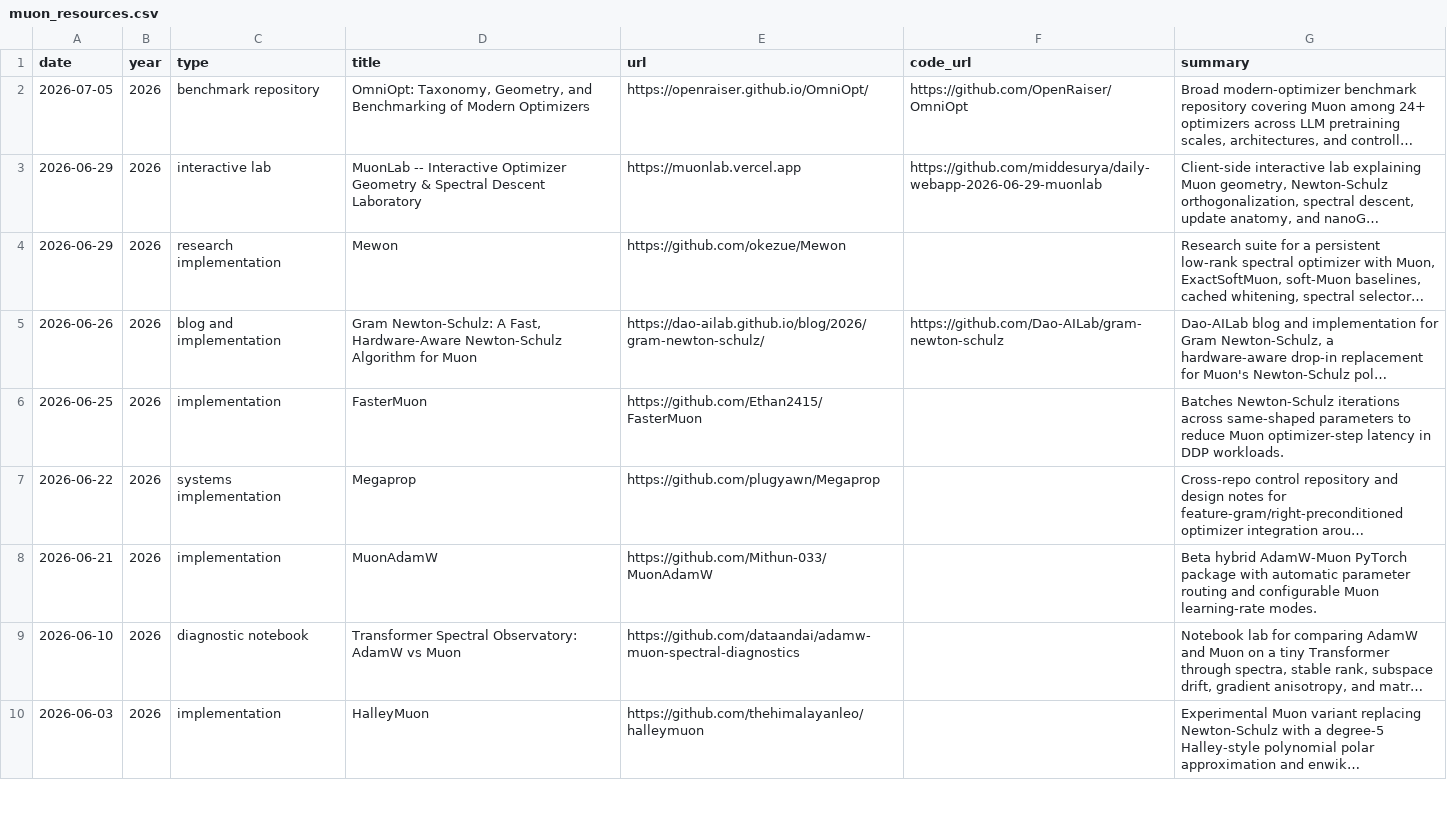
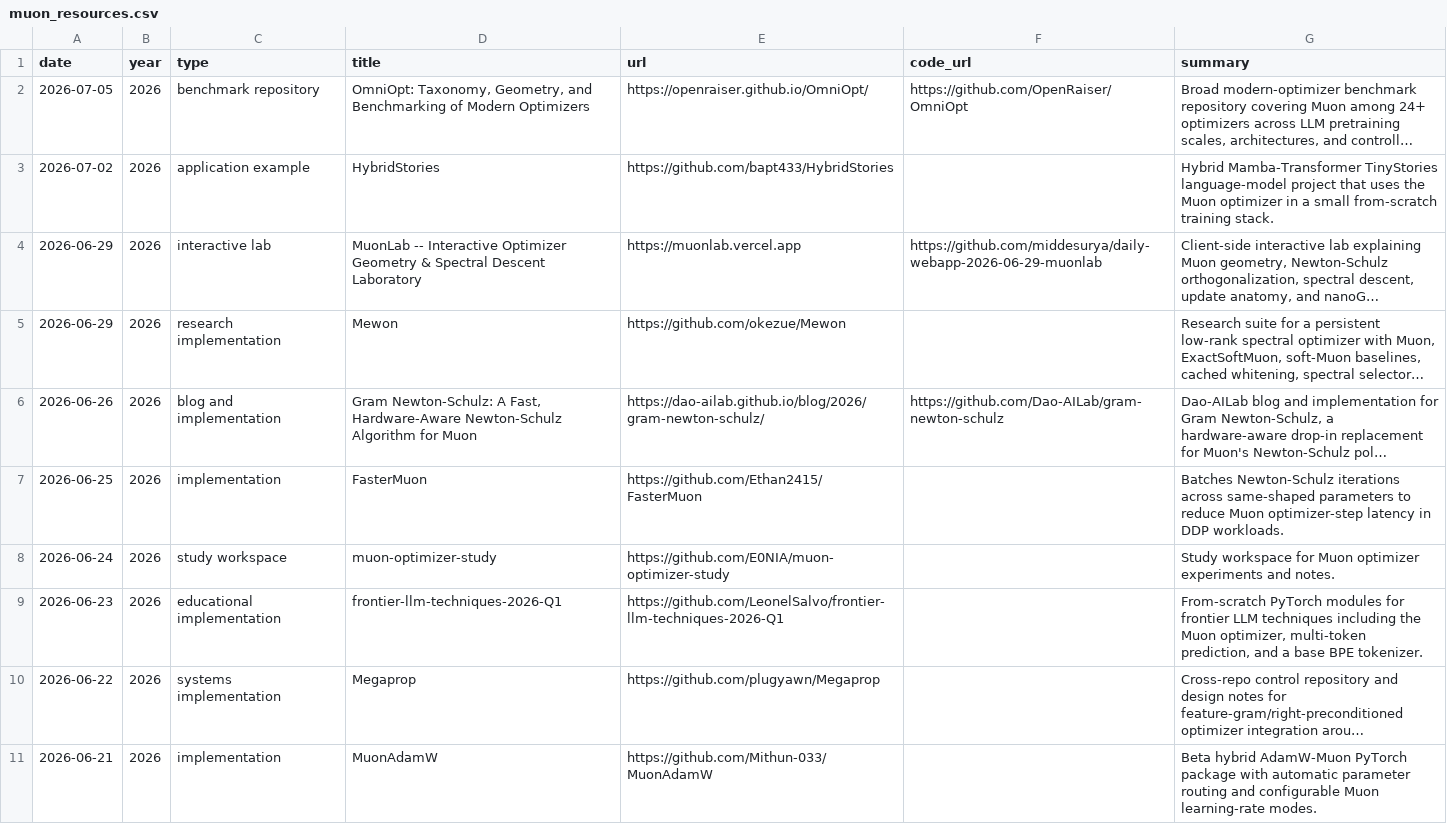
Before and after one commit to JiwenJ/Awesome-Optimizers, a CSV file: data/muon_resources.csv, drawn as a sheet; only a part is shown; the shorter side is filled out with more unchanged rows; long unchanged cells end in …; the diff covers the shown part only; the diff names each change by its address in the sheet, - before the commit and + after, or states it on an @@ line.

Commit message:
Expand Muon resource links

```diff
--- a/data/muon_resources.csv
+++ b/data/muon_resources.csv
+row 3: 2026-07-02 | 2026 | application example | HybridStories | https://github.com/bapt433/HybridStories |  | Hybrid Mamba-Transformer TinyStories language-model project that uses the Muon optimizer in a small from-scratch training stack.
+row 8: 2026-06-24 | 2026 | study workspace | muon-optimizer-study | https://github.com/E0NIA/muon-optimizer-study |  | Study workspace for Muon optimizer experiments and notes.
+row 9: 2026-06-23 | 2026 | educational implementation | frontier-llm-techniques-2026-Q1 | https://github.com/LeonelSalvo/frontier-llm-techniques-2026-Q1 |  | From-scratch PyTorch modules for frontier LLM techniques including the Muon optimizer, multi-token prediction, and a base BPE tokenizer.
```
Also changed, not shown: 27 added rows and 1 moved row elsewhere in this file, data/optimizers.csv, 1 other file.
